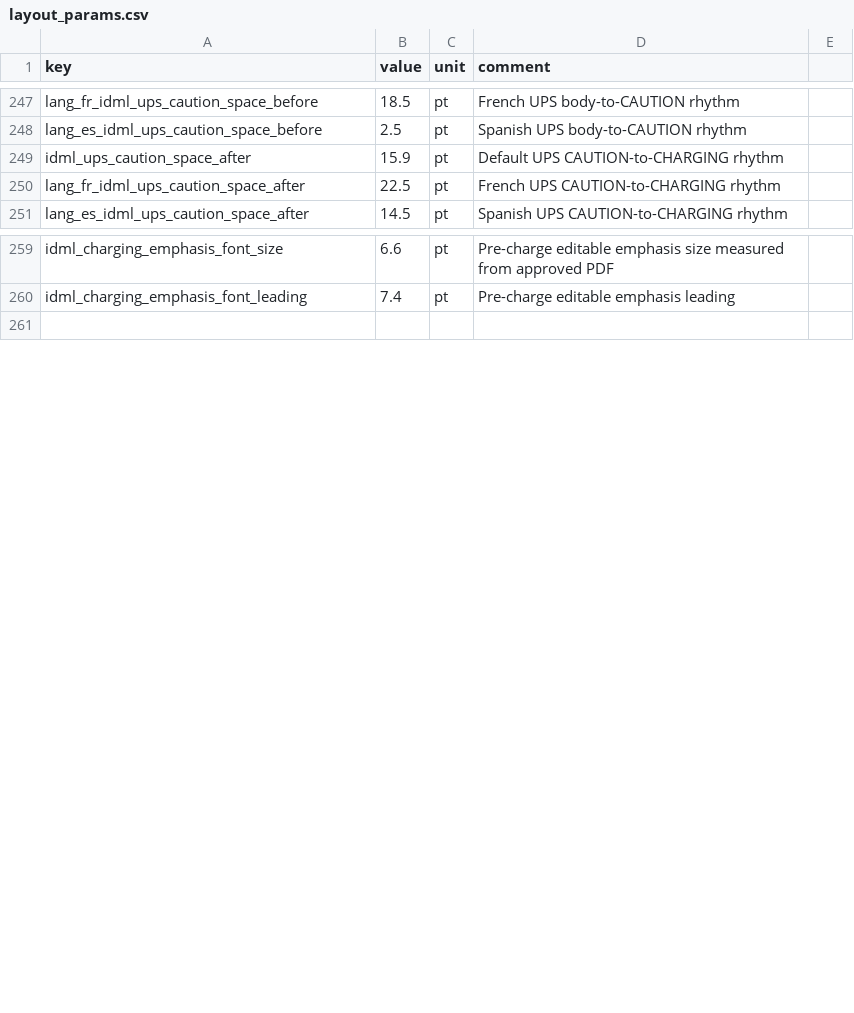
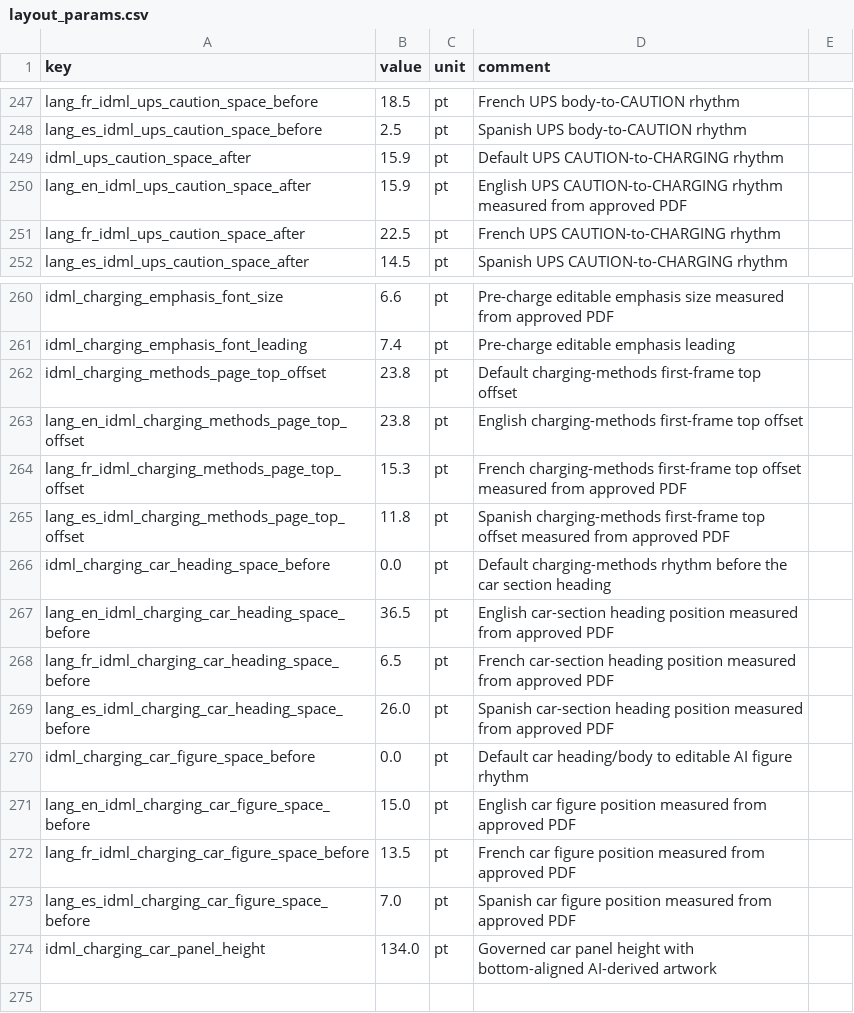
Before and after one commit to Bingboom/auto-manual, a CSV file: data/layout_params.csv, drawn as a sheet; only a part is shown, gaps mark what is left out; the diff names each change by its address in the sheet, - before the commit and + after, or states it on an @@ line.

Commit message:
fix(idml): align UPS and charging pages (#720)
* fix(idml): align UPS and charging pages

* fix(idml): align English UPS notice rhythm

```diff
--- a/data/layout_params.csv
+++ b/data/layout_params.csv
+row 250: lang_en_idml_ups_caution_space_after | 15.9 | pt | English UPS CAUTION-to-CHARGING rhythm measured from approved PDF
+row 262: idml_charging_methods_page_top_offset | 23.8 | pt | Default charging-methods first-frame top offset
+row 263: lang_en_idml_charging_methods_page_top_offset | 23.8 | pt | English charging-methods first-frame top offset
+row 264: lang_fr_idml_charging_methods_page_top_offset | 15.3 | pt | French charging-methods first-frame top offset measured from approved PDF
+row 265: lang_es_idml_charging_methods_page_top_offset | 11.8 | pt | Spanish charging-methods first-frame top offset measured from approved PDF
+row 266: idml_charging_car_heading_space_before | 0.0 | pt | Default charging-methods rhythm before the car section heading
+row 267: lang_en_idml_charging_car_heading_space_before | 36.5 | pt | English car-section heading position measured from approved PDF
+row 268: lang_fr_idml_charging_car_heading_space_before | 6.5 | pt | French car-section heading position measured from approved PDF
+row 269: lang_es_idml_charging_car_heading_space_before | 26.0 | pt | Spanish car-section heading position measured from approved PDF
+row 270: idml_charging_car_figure_space_before | 0.0 | pt | Default car heading/body to editable AI figure rhythm
+row 271: lang_en_idml_charging_car_figure_space_before | 15.0 | pt | English car figure position measured from approved PDF
+row 272: lang_fr_idml_charging_car_figure_space_before | 13.5 | pt | French car figure position measured from approved PDF
+row 273: lang_es_idml_charging_car_figure_space_before | 7.0 | pt | Spanish car figure position measured from approved PDF
+row 274: idml_charging_car_panel_height | 134.0 | pt | Governed car panel height with bottom-aligned AI-derived artwork
```
Also changed, not shown: 10 other files.
